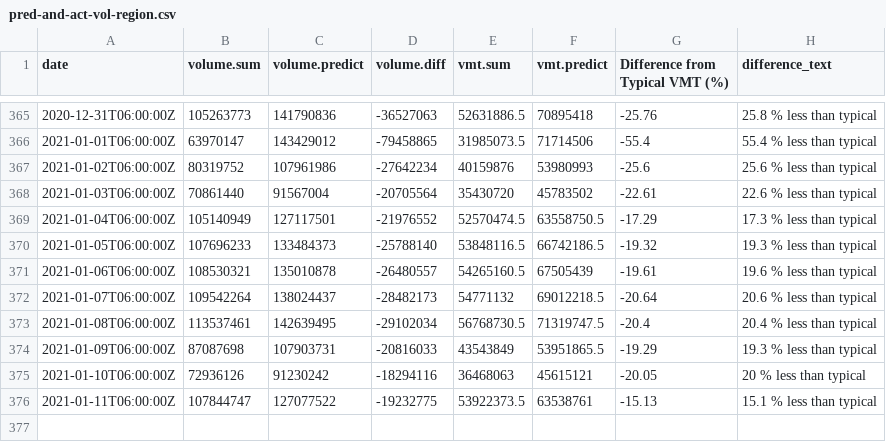
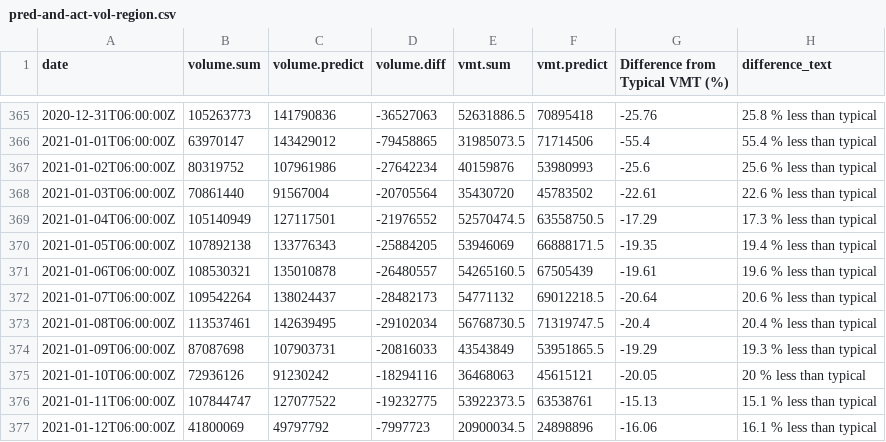
Before and after one commit to Metropolitan-Council/loop-sensor-trends, a CSV file: covid.traffic.trends/data-raw/pred-and-act-vol-region.csv, drawn as a sheet; only a part is shown, gaps mark what is left out.

Commit message:
data for 1-13-2021

```diff
--- a/covid.traffic.trends/data-raw/pred-and-act-vol-region.csv
+++ b/covid.traffic.trends/data-raw/pred-and-act-vol-region.csv
@@ -369,3 +369,3 @@ date,volume.sum,volume.predict,volume.diff,vmt.sum,vmt.predict,Difference from T
 2021-01-04T06:00:00Z,105140949,127117501,-21976552,52570474.5,63558750.5,-17.29,17.3 % less than typical
-2021-01-05T06:00:00Z,107696233,133484373,-25788140,53848116.5,66742186.5,-19.32,19.3 % less than typical
+2021-01-05T06:00:00Z,107892138,133776343,-25884205,53946069,66888171.5,-19.35,19.4 % less than typical
 2021-01-06T06:00:00Z,108530321,135010878,-26480557,54265160.5,67505439,-19.61,19.6 % less than typical
@@ -376 +376,2 @@ date,volume.sum,volume.predict,volume.diff,vmt.sum,vmt.predict,Difference from T
 2021-01-11T06:00:00Z,107844747,127077522,-19232775,53922373.5,63538761,-15.13,15.1 % less than typical
+2021-01-12T06:00:00Z,41800069,49797792,-7997723,20900034.5,24898896,-16.06,16.1 % less than typical
```
Also changed, not shown: output/pred-and-act-vol-region.csv, 7 other files.
